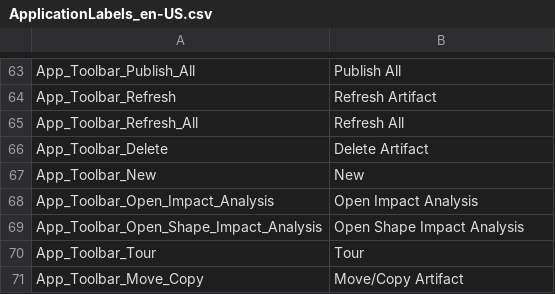
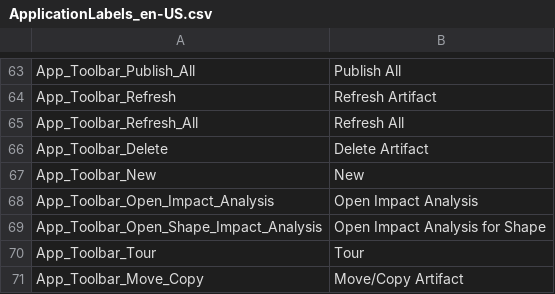
Before and after one commit to ogolikhin/blueprint, a CSV file: svc/db/AdminStorage/Data/ApplicationLabels_en-US.csv, drawn as a sheet; only a part is shown, gaps mark what is left out.

Commit message:
Changes the contextual impact analysis tooltip

```diff
--- a/svc/db/AdminStorage/Data/ApplicationLabels_en-US.csv
+++ b/svc/db/AdminStorage/Data/ApplicationLabels_en-US.csv
@@ -68,3 +68,3 @@ App_Toolbar_New,"New"
 App_Toolbar_Open_Impact_Analysis,"Open Impact Analysis"
-App_Toolbar_Open_Shape_Impact_Analysis,"Open Shape Impact Analysis"
+App_Toolbar_Open_Shape_Impact_Analysis,"Open Impact Analysis for Shape"
 App_Toolbar_Tour,"Tour"
```
